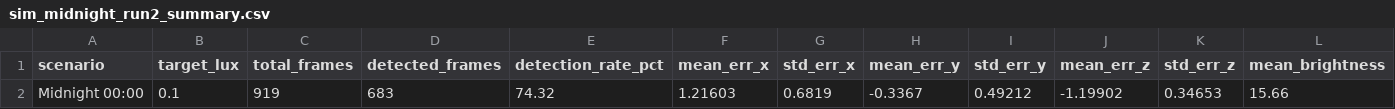
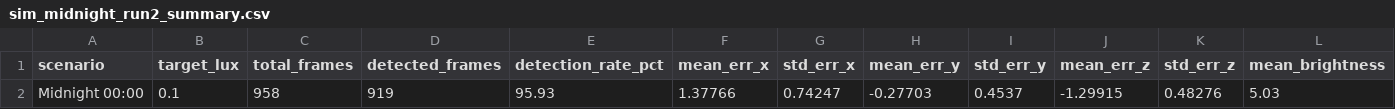
Before and after one commit to Raf-Pimentel/Paper-ERC-Night-Task-Simulation, a CSV file: results/summary/sim_midnight_run2_summary.csv, drawn as a sheet; only a part is shown; removed rows and columns are numbered as before the commit, all else as after; rows hold the shown columns only; the diff names each change by its address in the sheet, - before the commit and + after, or states it on an @@ line.

```diff
--- a/results/summary/sim_midnight_run2_summary.csv
+++ b/results/summary/sim_midnight_run2_summary.csv
-row 2: Midnight 00:00 | 0.1 | 919 | 683 | 74.32 | 1.21603 | 0.6819 | -0.3367 | 0.49212 | -1.19902 | 0.34653 | 15.66
+row 2: Midnight 00:00 | 0.1 | 958 | 919 | 95.93 | 1.37766 | 0.74247 | -0.27703 | 0.4537 | -1.29915 | 0.48276 | 5.03
```
Also changed, not shown: results/raw/sim_midnight_run1_raw.csv, results/raw/sim_midnight_run3_raw.csv, 8 other files.
